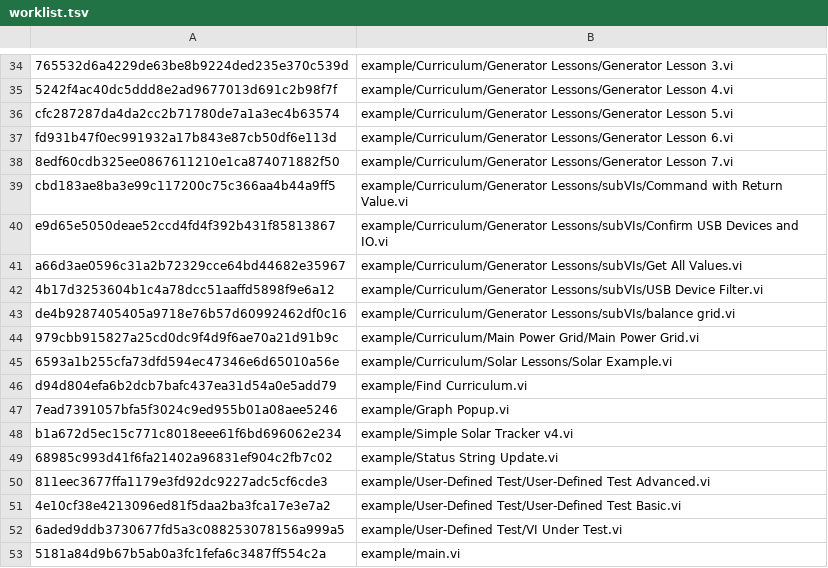
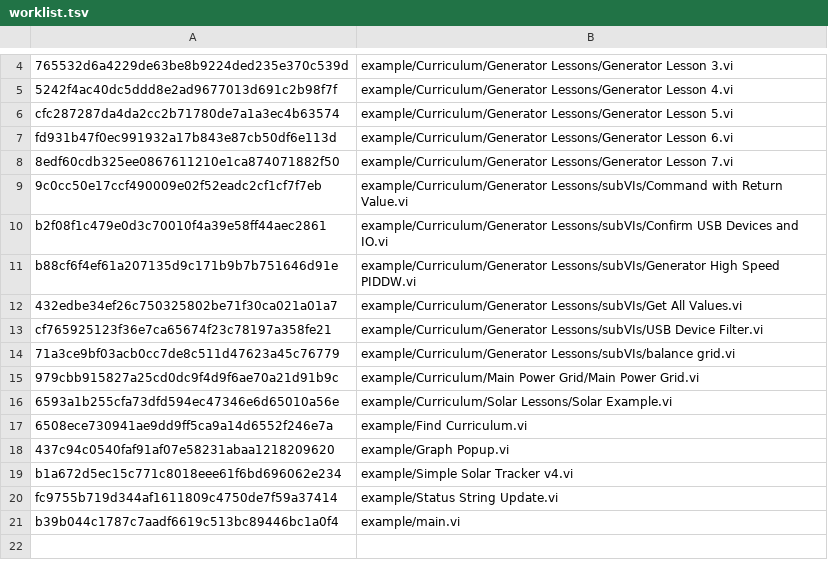
Before and after one commit to elijah286/LabVIEW-CI-with-Containers, a TSV file: vi-snapshots/worklist.tsv, drawn as a sheet; only a part is shown, gaps mark what is left out; the diff covers the shown part only.

```diff
--- a/vi-snapshots/worklist.tsv
+++ b/vi-snapshots/worklist.tsv
@@ -38,16 +8,14 @@ fd931b47f0ec991932a17b843e87cb50df6e113d	example/Curriculum/Generator Lessons/Ge
 8edf60cdb325ee0867611210e1ca874071882f50	example/Curriculum/Generator Lessons/Generator Lesson 7.vi
-cbd183ae8ba3e99c117200c75c366aa4b44a9ff5	example/Curriculum/Generator Lessons/subVIs/Command with Return Value.vi
-e9d65e5050deae52ccd4fd4f392b431f85813867	example/Curriculum/Generator Lessons/subVIs/Confirm USB Devices and IO.vi
-a66d3ae0596c31a2b72329cce64bd44682e35967	example/Curriculum/Generator Lessons/subVIs/Get All Values.vi
-4b17d3253604b1c4a78dcc51aaffd5898f9e6a12	example/Curriculum/Generator Lessons/subVIs/USB Device Filter.vi
-de4b9287405405a9718e76b57d60992462df0c16	example/Curriculum/Generator Lessons/subVIs/balance grid.vi
+9c0cc50e17ccf490009e02f52eadc2cf1cf7f7eb	example/Curriculum/Generator Lessons/subVIs/Command with Return Value.vi
+b2f08f1c479e0d3c70010f4a39e58ff44aec2861	example/Curriculum/Generator Lessons/subVIs/Confirm USB Devices and IO.vi
+b88cf6f4ef61a207135d9c171b9b7b751646d91e	example/Curriculum/Generator Lessons/subVIs/Generator High Speed PIDDW.vi
+432edbe34ef26c750325802be71f30ca021a01a7	example/Curriculum/Generator Lessons/subVIs/Get All Values.vi
+cf765925123f36e7ca65674f23c78197a358fe21	example/Curriculum/Generator Lessons/subVIs/USB Device Filter.vi
+71a3ce9bf03acb0cc7de8c511d47623a45c76779	example/Curriculum/Generator Lessons/subVIs/balance grid.vi
 979cbb915827a25cd0dc9f4d9f6ae70a21d91b9c	example/Curriculum/Main Power Grid/Main Power Grid.vi
 6593a1b255cfa73dfd594ec47346e6d65010a56e	example/Curriculum/Solar Lessons/Solar Example.vi
-d94d804efa6b2dcb7bafc437ea31d54a0e5add79	example/Find Curriculum.vi
-7ead7391057bfa5f3024c9ed955b01a08aee5246	example/Graph Popup.vi
+6508ece730941ae9dd9ff5ca9a14d6552f246e7a	example/Find Curriculum.vi
+437c94c0540faf91af07e58231abaa1218209620	example/Graph Popup.vi
 b1a672d5ec15c771c8018eee61f6bd696062e234	example/Simple Solar Tracker v4.vi
-68985c993d41f6fa21402a96831ef904c2fb7c02	example/Status String Update.vi
-811eec3677ffa1179e3fd92dc9227adc5cf6cde3	example/User-Defined Test/User-Defined Test Advanced.vi
-4e10cf38e4213096ed81f5daa2ba3fca17e3e7a2	example/User-Defined Test/User-Defined Test Basic.vi
-6aded9ddb3730677fd5a3c088253078156a999a5	example/User-Defined Test/VI Under Test.vi
-5181a84d9b67b5ab0a3fc1fefa6c3487ff554c2a	example/main.vi
+fc9755b719d344af1611809c4750de7f59a37414	example/Status String Update.vi
+b39b044c1787c7aadf6619c513bc89446bc1a0f4	example/main.vi
```
Also changed, not shown: 30 removed rows and 1 edited cell elsewhere in this file.
